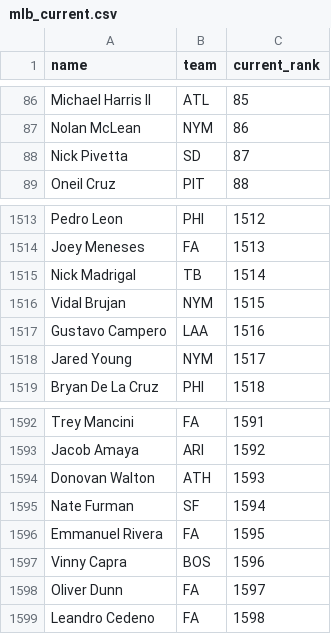
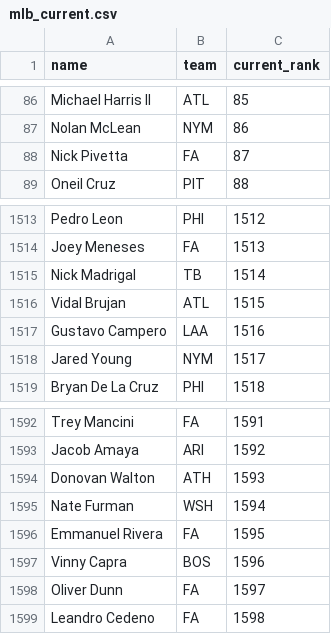
Before and after one commit to kyeill/dynasty, a CSV file: lastgood/mlb_current.csv, drawn as a sheet; only a part is shown, gaps mark what is left out.

```diff
--- a/lastgood/mlb_current.csv
+++ b/lastgood/mlb_current.csv
@@ -87,3 +87,3 @@ Michael Harris II,ATL,85
 Nolan McLean,NYM,86
-Nick Pivetta,SD,87
+Nick Pivetta,FA,87
 Oneil Cruz,PIT,88
@@ -1515,3 +1515,3 @@ Joey Meneses,FA,1513
 Nick Madrigal,TB,1514
-Vidal Brujan,NYM,1515
+Vidal Brujan,ATL,1515
 Gustavo Campero,LAA,1516
@@ -1594,3 +1594,3 @@ Jacob Amaya,ARI,1592
 Donovan Walton,ATH,1593
-Nate Furman,SF,1594
+Nate Furman,WSH,1594
 Emmanuel Rivera,FA,1595
```
Also changed, not shown: lastgood/nba_keeper.csv, lastgood/nfl_current.csv, 23 other files.
